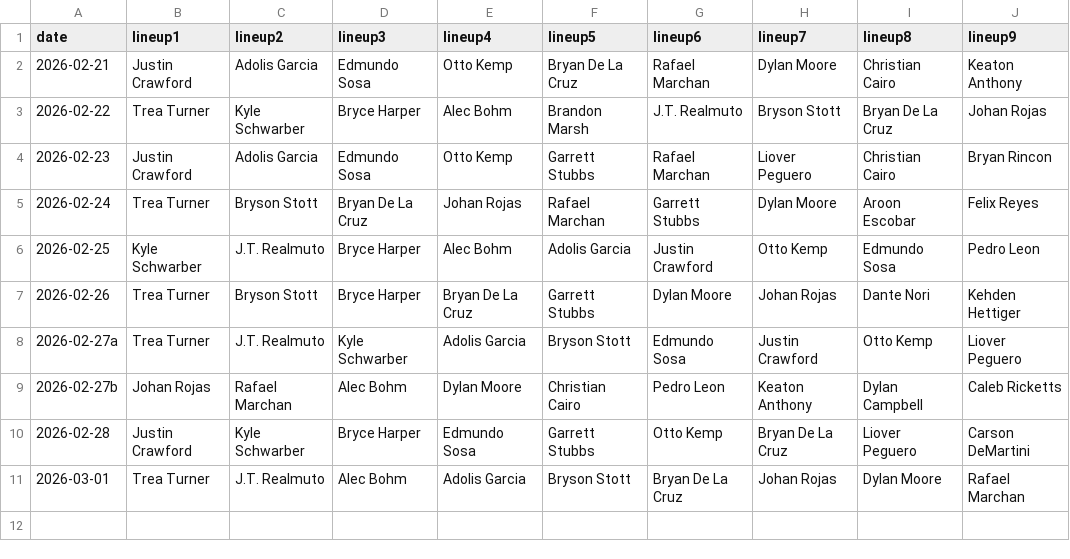
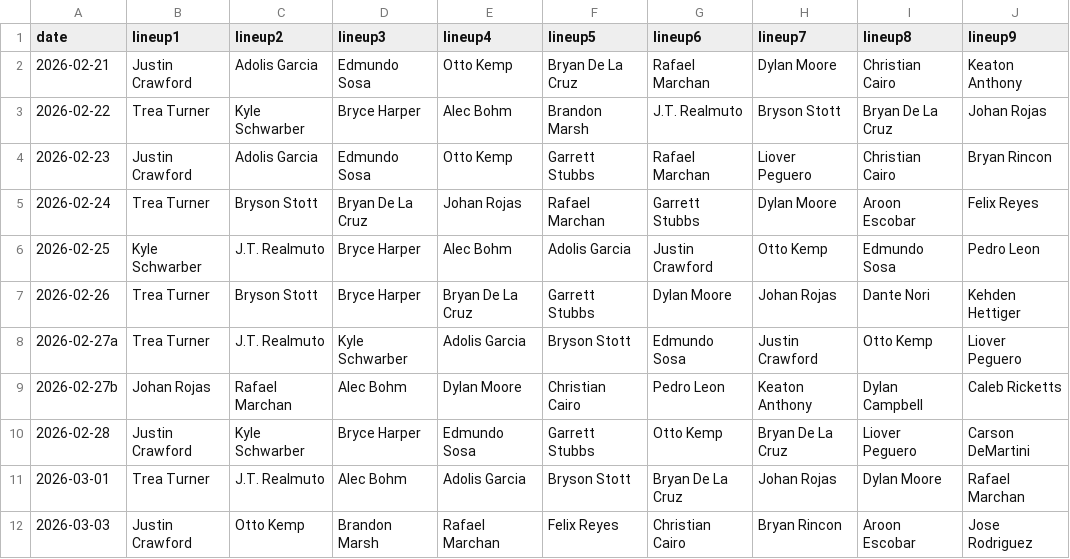
Before and after one commit to fantasy-toolz/batting-order, a CSV file: data/Preseason/2026/PHI.csv, drawn as a sheet.

```diff
--- a/data/Preseason/2026/PHI.csv
+++ b/data/Preseason/2026/PHI.csv
@@ -11 +11,2 @@ date,lineup1,lineup2,lineup3,lineup4,lineup5,lineup6,lineup7,lineup8,lineup9,
 2026-03-01, Trea Turner, J.T. Realmuto, Alec Bohm, Adolis Garcia, Bryson Stott, Bryan De La Cruz, Johan Rojas, Dylan Moore, Rafael Marchan,
+2026-03-03, Justin Crawford, Otto Kemp, Brandon Marsh, Rafael Marchan, Felix Reyes, Christian Cairo, Bryan Rincon, Aroon Escobar, Jose Rodriguez,
```
Also changed, not shown: data/Preseason/2026/CWS.csv, data/Preseason/2026/LAA.csv, 8 other files.
